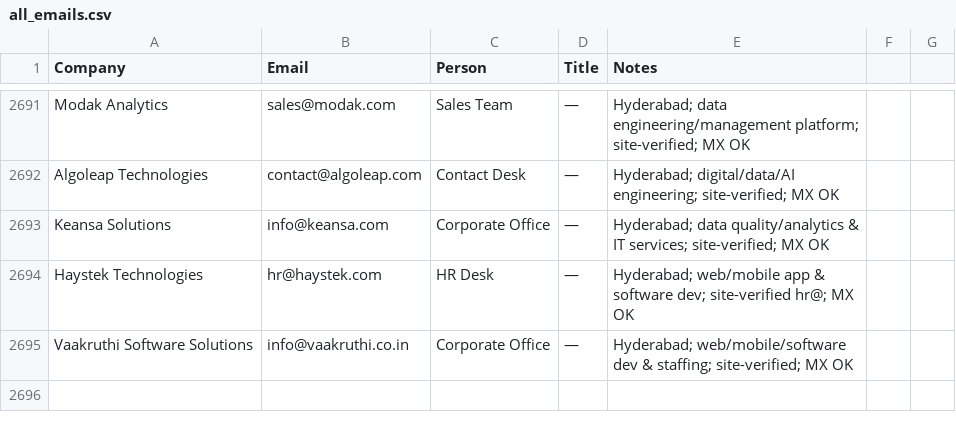
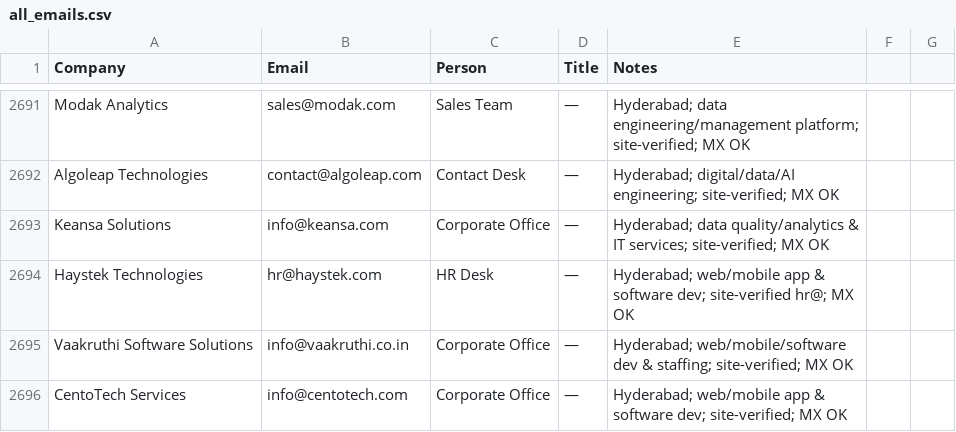
Before and after one commit to eeshsaxena/outreach-emails, a CSV file: industry/all_emails.csv, drawn as a sheet; only a part is shown, gaps mark what is left out; the diff names each change by its address in the sheet, - before the commit and + after, or states it on an @@ line.

```diff
--- a/industry/all_emails.csv
+++ b/industry/all_emails.csv
+row 2696: CentoTech Services | info@centotech.com | Corporate Office | — | Hyderabad; web/mobile app & software dev; site-verified; MX OK
```
Also changed, not shown: industry/city/city_hyderabad_01.csv.
